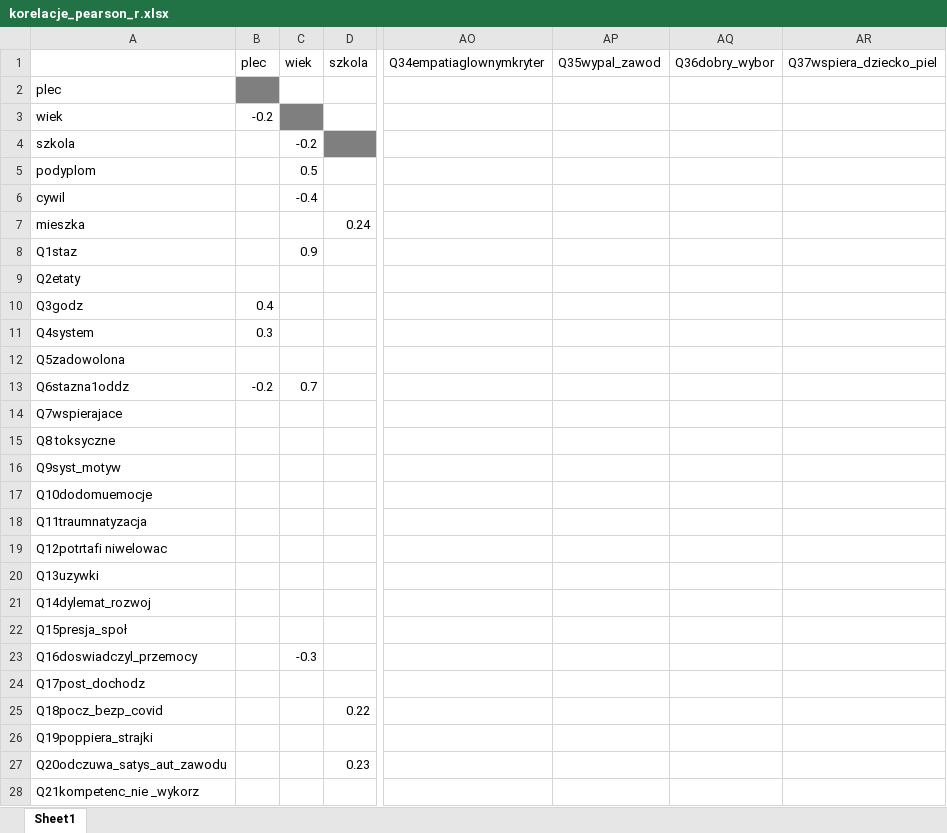
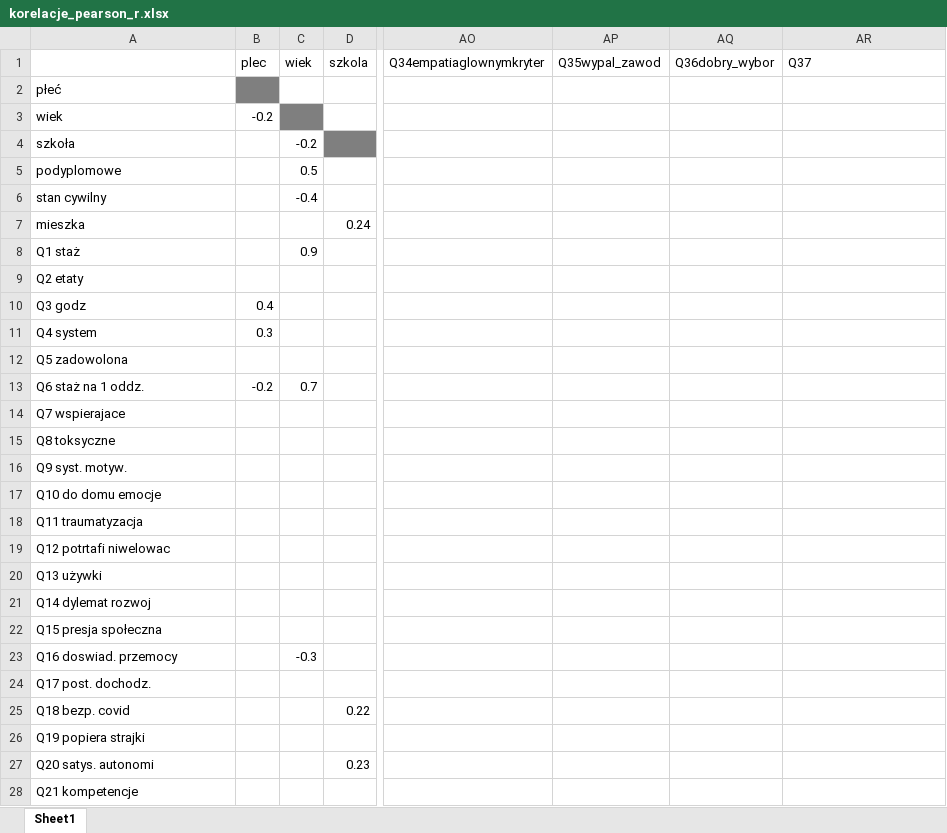
Before and after one commit to golsiaLD/PracaMagPiel, an Excel workbook: korelacje_pearson_r.xlsx, sheet Sheet1, drawn as a sheet; only a part is shown, gaps mark what is left out; values as stored, in another font and other column widths than the file's, no borders; conditional formats not drawn; the diff covers the shown part only; the diff names each change by its address in the sheet, - before the commit and + after, or states it on an @@ line.

Commit message:
poprawki po recenzji #1 od pocz do tabel

```diff
--- a/korelacje_pearson_r.xlsx (sheet Sheet1)
+++ b/korelacje_pearson_r.xlsx (sheet Sheet1)
-AR1: Q37wspiera_dziecko_piel
+AR1: Q37
-A2: plec
+A2: płeć
-A4: szkola
+A4: szkoła
-A5: podyplom
+A5: podyplomowe
-A6: cywil
+A6: stan cywilny
-A8: Q1staz
+A8: Q1 staż
-A9: Q2etaty
+A9: Q2 etaty
-A10: Q3godz
+A10: Q3 godz
-A11: Q4system
+A11: Q4 system
-A12: Q5zadowolona
+A12: Q5 zadowolona
-A13: Q6stazna1oddz
+A13: Q6 staż na 1 oddz.
-A14: Q7wspierajace
+A14: Q7 wspierajace
-A16: Q9syst_motyw
+A16: Q9 syst. motyw.
-A17: Q10dodomuemocje
+A17: Q10 do domu emocje
-A18: Q11traumnatyzacja
+A18: Q11 traumatyzacja
-A19: Q12potrtafi niwelowac
+A19: Q12 potrtafi niwelowac
-A20: Q13uzywki
+A20: Q13 używki
-A21: Q14dylemat_rozwoj
+A21: Q14 dylemat rozwoj
-A22: Q15presja_społ
+A22: Q15 presja społeczna
-A23: Q16doswiadczyl_przemocy
+A23: Q16 doswiad. przemocy
-A24: Q17post_dochodz
+A24: Q17 post. dochodz.
-A25: Q18pocz_bezp_covid
+A25: Q18 bezp. covid
-A26: Q19poppiera_strajki
+A26: Q19 popiera strajki
-A27: Q20odczuwa_satys_aut_zawodu
+A27: Q20 satys. autonomi
-A28: Q21kompetenc_nie _wykorz
+A28: Q21 kompetencje
```
Also changed, not shown: 16 edited cells elsewhere in this sheet, 3 other files.
